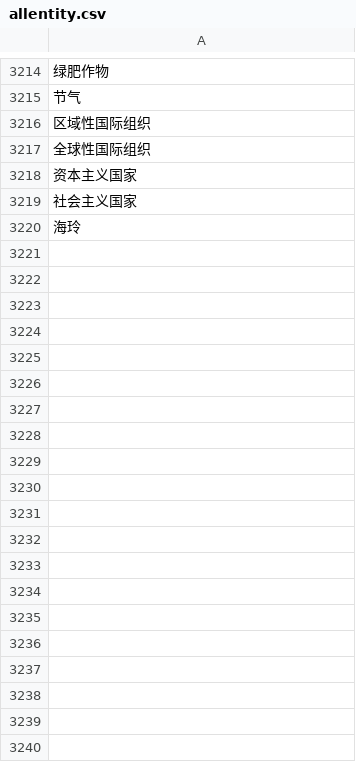
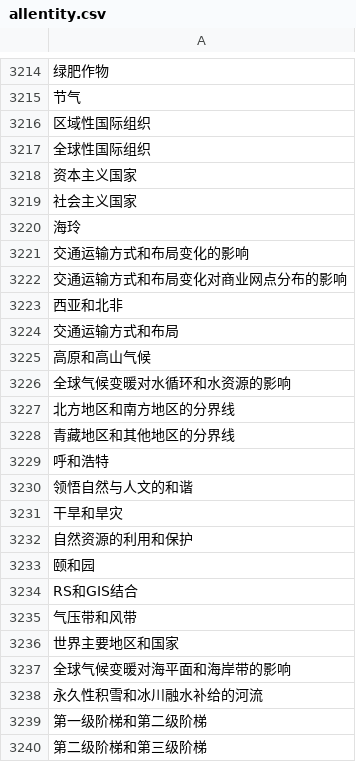
Before and after one commit to llllxf/Consult-project, a CSV file: backend/data/地理/allentity.csv, drawn as a sheet; only a part is shown, gaps mark what is left out; the diff covers the shown part only; the diff names each change by its address in the sheet, - before the commit and + after, or states it on an @@ line.

```diff
--- a/backend/data/地理/allentity.csv
+++ b/backend/data/地理/allentity.csv
+row 3221: 交通运输方式和布局变化的影响
+row 3222: 交通运输方式和布局变化对商业网点分布的影响
+row 3223: 西亚和北非
+row 3224: 交通运输方式和布局
+row 3225: 高原和高山气候
+row 3226: 全球气候变暖对水循环和水资源的影响
+row 3227: 北方地区和南方地区的分界线
+row 3228: 青藏地区和其他地区的分界线
+row 3229: 呼和浩特
+row 3230: 领悟自然与人文的和谐
+row 3231: 干旱和旱灾
+row 3232: 自然资源的利用和保护
+row 3233: 颐和园
+row 3234: RS和GIS结合
+row 3235: 气压带和风带
+row 3236: 世界主要地区和国家
+row 3237: 全球气候变暖对海平面和海岸带的影响
+row 3238: 永久性积雪和冰川融水补给的河流
+row 3239: 第一级阶梯和第二级阶梯
+row 3240: 第二级阶梯和第三级阶梯
```
Also changed, not shown: 47 added rows elsewhere in this file, backend/data/地理/entity.csv, backend/data/地理/etype.csv, 17 other files.
